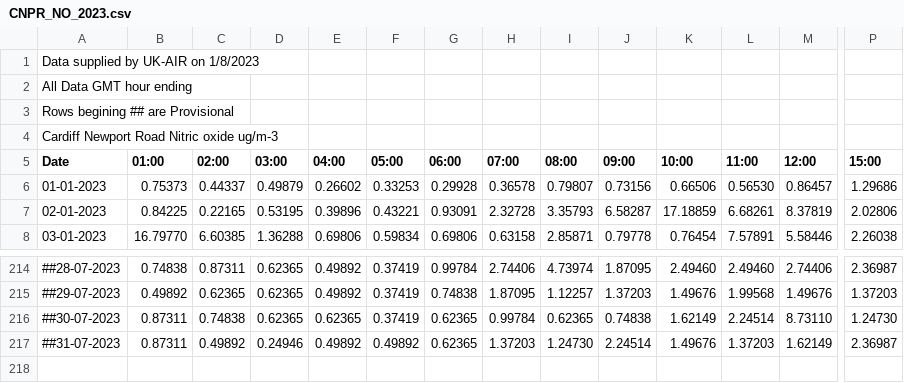
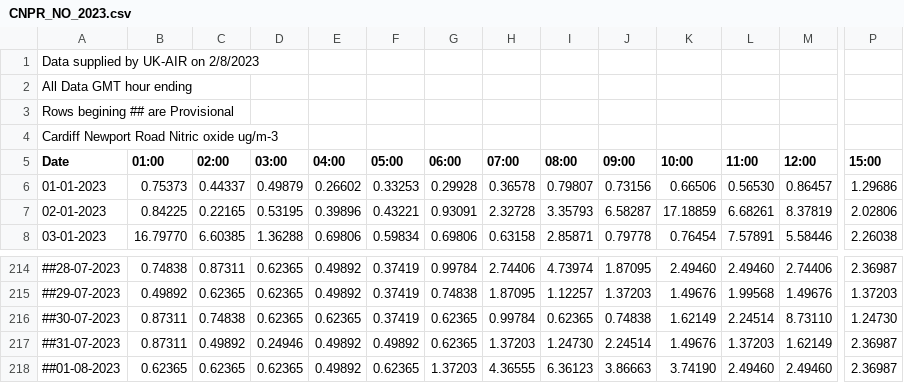
Before and after one commit to rvaughan/air-quality-data, a CSV file: cardiff_newport_road/CNPR_NO_2023.csv, drawn as a sheet; only a part is shown, gaps mark what is left out; rows hold the shown columns only; the diff names each change by its address in the sheet, - before the commit and + after, or states it on an @@ line.

```diff
--- a/cardiff_newport_road/CNPR_NO_2023.csv
+++ b/cardiff_newport_road/CNPR_NO_2023.csv
-A1 (Date): Data supplied by UK-AIR on 1/8/2023
+A1 (Date): Data supplied by UK-AIR on 2/8/2023
+row 218: ##01-08-2023 | 0.62365 | 0.62365 | 0.62365 | 0.49892 | 0.62365 | 1.37203 | 4.36555 | 6.36123 | 3.86663 | 3.74190 | 2.49460 | 2.49460 | 2.36987
```
